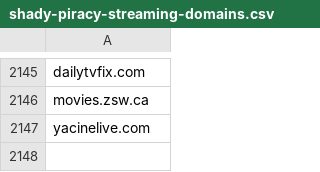
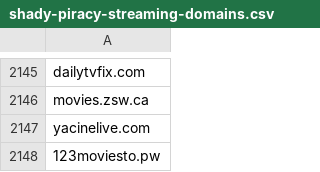
Before and after one commit to GVI-ONE-Cyber/Dynamic_Lists, a CSV file: shady-piracy-streaming-domains.csv, drawn as a sheet; only a part is shown, gaps mark what is left out.

Commit message:
Update shady-piracy-streaming-domains.csv
quick add

```diff
--- a/shady-piracy-streaming-domains.csv
+++ b/shady-piracy-streaming-domains.csv
@@ -2147 +2147,2 @@ movies.zsw.ca
 yacinelive.com
+123moviesto.pw
```
